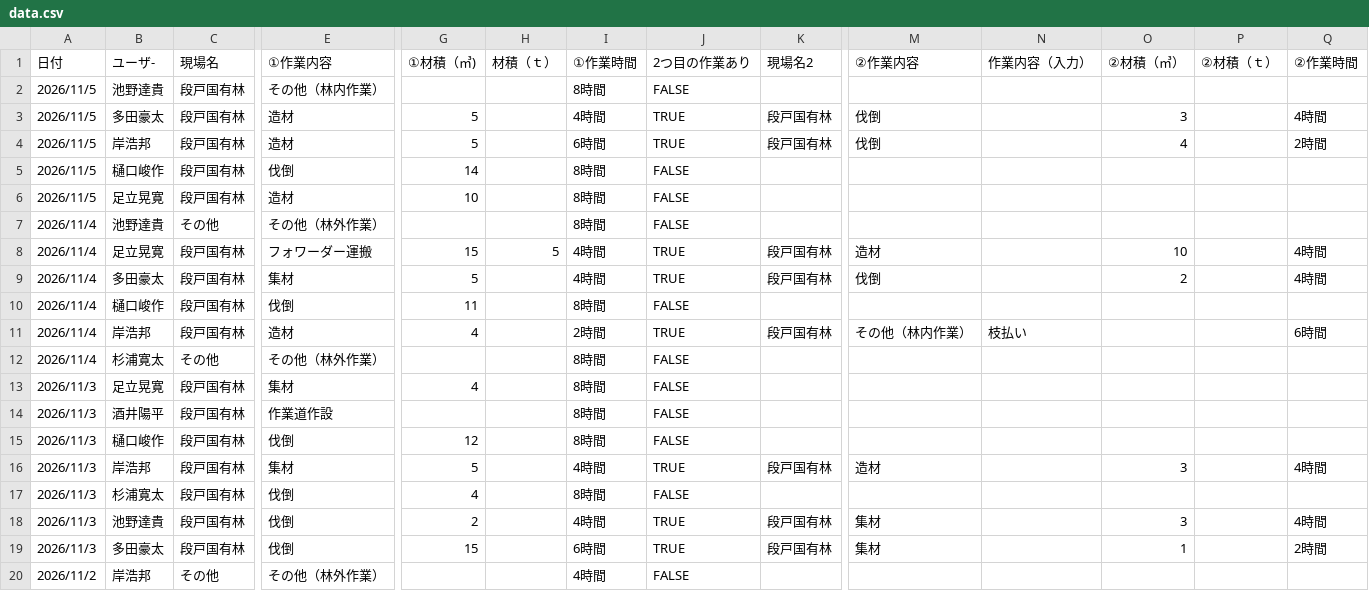
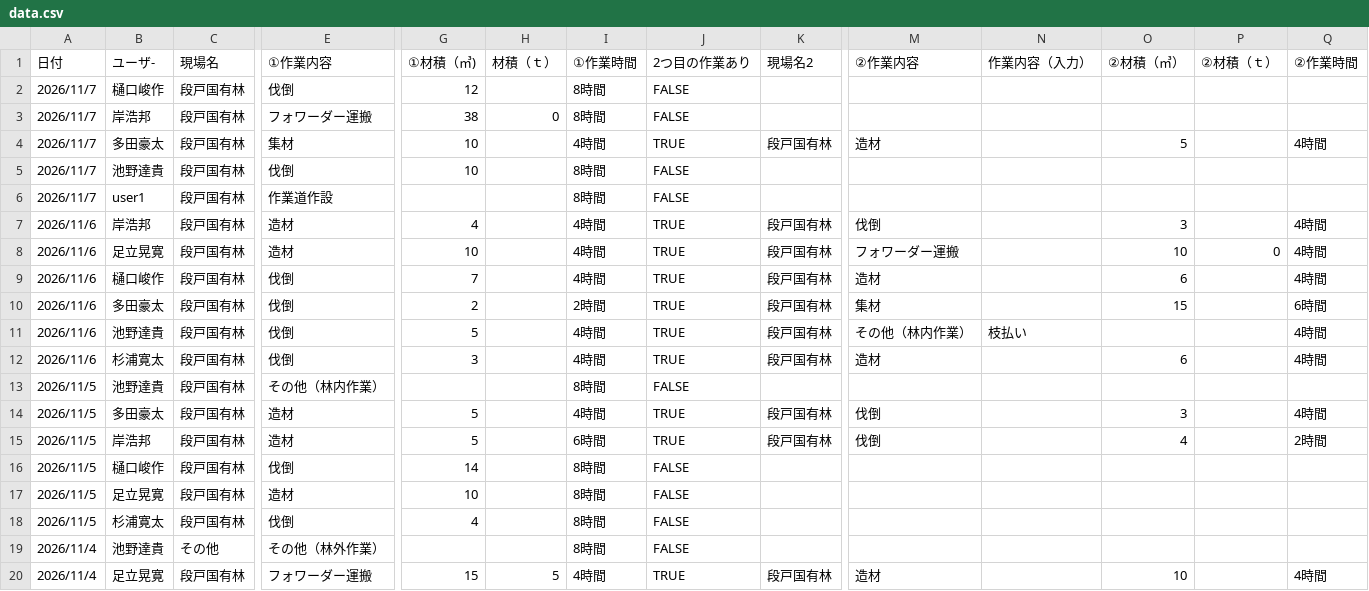
Before and after one commit to marukane/-, a CSV file: data.csv, drawn as a sheet; only a part is shown, gaps mark what is left out; the shorter side is filled out with more unchanged rows; rows hold the shown columns only; the diff names each change by its address in the sheet, - before the commit and + after, or states it on an @@ line.

```diff
--- a/data.csv
+++ b/data.csv
+row 2: 2026/11/7 | 樋口峻作 | 段戸国有林 | 伐倒 | 12 |  | 8時間 | FALSE
+row 3: 2026/11/7 | 岸浩邦 | 段戸国有林 | フォワーダー運搬 | 38 | 0 | 8時間 | FALSE
+row 4: 2026/11/7 | 多田豪太 | 段戸国有林 | 集材 | 10 |  | 4時間 | TRUE | 段戸国有林 | 造材 |  | 5 |  | 4時間
+row 5: 2026/11/7 | 池野達貴 | 段戸国有林 | 伐倒 | 10 |  | 8時間 | FALSE
+row 6: 2026/11/7 | user1 | 段戸国有林 | 作業道作設 |  |  | 8時間 | FALSE
+row 7: 2026/11/6 | 岸浩邦 | 段戸国有林 | 造材 | 4 |  | 4時間 | TRUE | 段戸国有林 | 伐倒 |  | 3 |  | 4時間
+row 8: 2026/11/6 | 足立晃寛 | 段戸国有林 | 造材 | 10 |  | 4時間 | TRUE | 段戸国有林 | フォワーダー運搬 |  | 10 | 0 | 4時間
+row 9: 2026/11/6 | 樋口峻作 | 段戸国有林 | 伐倒 | 7 |  | 4時間 | TRUE | 段戸国有林 | 造材 |  | 6 |  | 4時間
+row 10: 2026/11/6 | 多田豪太 | 段戸国有林 | 伐倒 | 2 |  | 2時間 | TRUE | 段戸国有林 | 集材 |  | 15 |  | 6時間
+row 11: 2026/11/6 | 池野達貴 | 段戸国有林 | 伐倒 | 5 |  | 4時間 | TRUE | 段戸国有林 | その他（林内作業） | 枝払い |  |  | 4時間
+row 12: 2026/11/6 | 杉浦寛太 | 段戸国有林 | 伐倒 | 3 |  | 4時間 | TRUE | 段戸国有林 | 造材 |  | 6 |  | 4時間
+row 18: 2026/11/5 | 杉浦寛太 | 段戸国有林 | 伐倒 | 4 |  | 8時間 | FALSE
```
